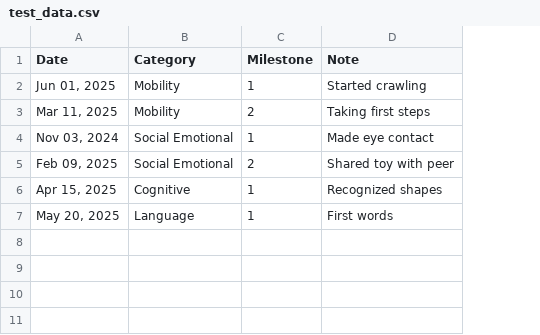
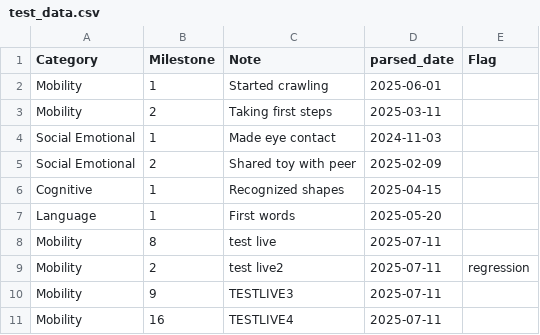
Before and after one commit to Silvia2f/Step-by-step-A-program-for-teachers-to-track-their-classroom-development, a CSV file: data/test_data.csv, drawn as a sheet; removed rows and columns are numbered as before the commit, all else as after; the diff names each change by its address in the sheet, - before the commit and + after, or states it on an @@ line.

Commit message:
Added category visualization, but had some troubles and crashed with the parsing of the dates so I fixed thse by adding an if statement in the load_csv function. Now everythign is working good and data is actually getting saved in the CSV!

```diff
--- a/data/test_data.csv
+++ b/data/test_data.csv
-column A (Date), rows 2-7: Jun 01, 2025 | Mar 11, 2025 | Nov 03, 2024 | Feb 09, 2025 | Apr 15, 2025 | May 20, 2025
+column D (parsed_date), rows 2-7: 2025-06-01 | 2025-03-11 | 2024-11-03 | 2025-02-09 | 2025-04-15 | 2025-05-20
+column E (Flag), empty
+row 8: Mobility | 8 | test live | 2025-07-11
+row 9: Mobility | 2 | test live2 | 2025-07-11 | regression
+row 10: Mobility | 9 | TESTLIVE3 | 2025-07-11
+row 11: Mobility | 16 | TESTLIVE4 | 2025-07-11
```
Also changed, not shown: 1 other file.
